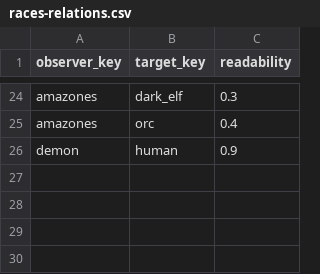
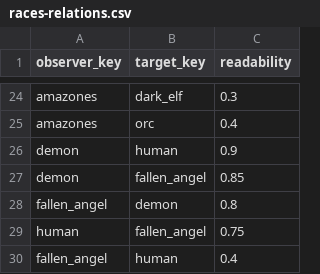
Before and after one commit to hywork2008/Fantasy-Map-Generator, a CSV file: docs/plan/data/races-relations.csv, drawn as a sheet; only a part is shown, gaps mark what is left out.

```diff
--- a/docs/plan/data/races-relations.csv
+++ b/docs/plan/data/races-relations.csv
@@ -26 +26,5 @@ amazones,orc,0.4
 demon,human,0.9
+demon,fallen_angel,0.85
+fallen_angel,demon,0.8
+human,fallen_angel,0.75
+fallen_angel,human,0.4
```
Also changed, not shown: docs/plan/data/races.csv, 14 other files.
